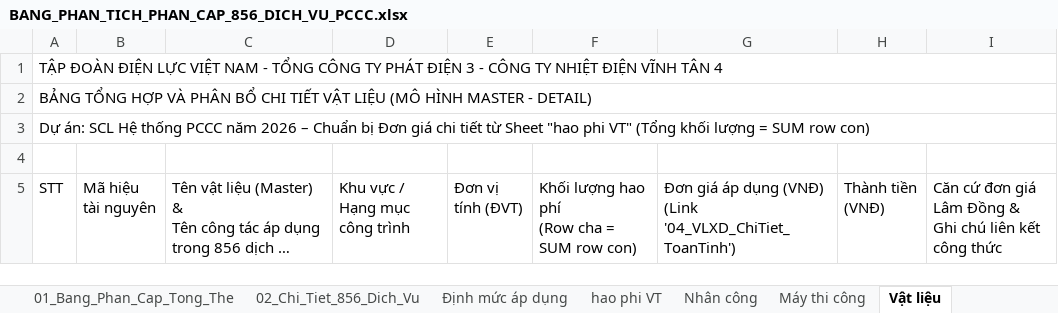
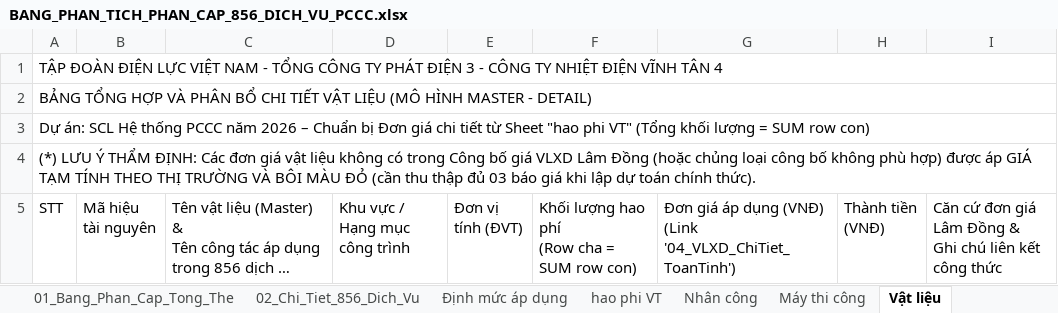
Before and after one commit to nguyenhieuanhspkt/LapDuToanApp, an Excel workbook: BANG_PHAN_TICH_PHAN_CAP_856_DICH_VU_PCCC.xlsx, sheet Vật liệu, drawn as a sheet; only a part is shown; long unchanged cells end in …; values as stored, in another font and other column widths than the file's, no cell formats; the diff covers the shown part only; the diff names each change by its address in the sheet, - before the commit and + after, or states it on an @@ line.

Commit message:
fix: Kiem tra va ap gia tam tinh boi mau do cho cac vat lieu khong phu hop voi CBG VLXD Lam Dong

```diff
--- a/BANG_PHAN_TICH_PHAN_CAP_856_DICH_VU_PCCC.xlsx (sheet Vật liệu)
+++ b/BANG_PHAN_TICH_PHAN_CAP_856_DICH_VU_PCCC.xlsx (sheet Vật liệu)
-A4: (empty)
+A4: (*) LƯU Ý THẨM ĐỊNH: Các đơn giá vật liệu không có trong Công bố giá VLXD Lâm Đồng (hoặc chủng loại công bố không phù hợp) được áp GIÁ TẠM TÍNH THEO THỊ TRƯỜNG VÀ BÔI MÀU ĐỎ (cần thu thập đủ 03 báo giá khi lập dự toán chính thức).
+A4:I4 merged
```
Also changed, not shown: 6 edited cells elsewhere in this sheet, cell formats, 1 other file.
